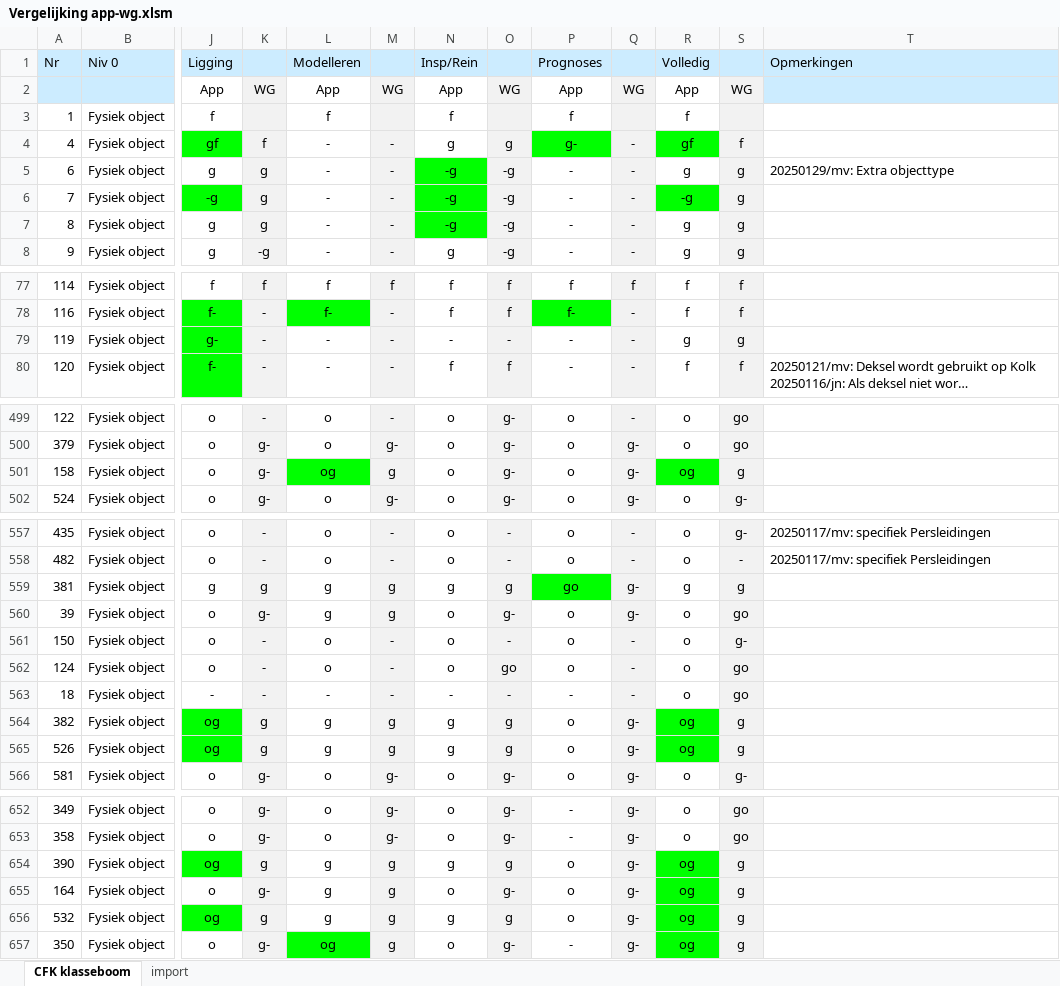
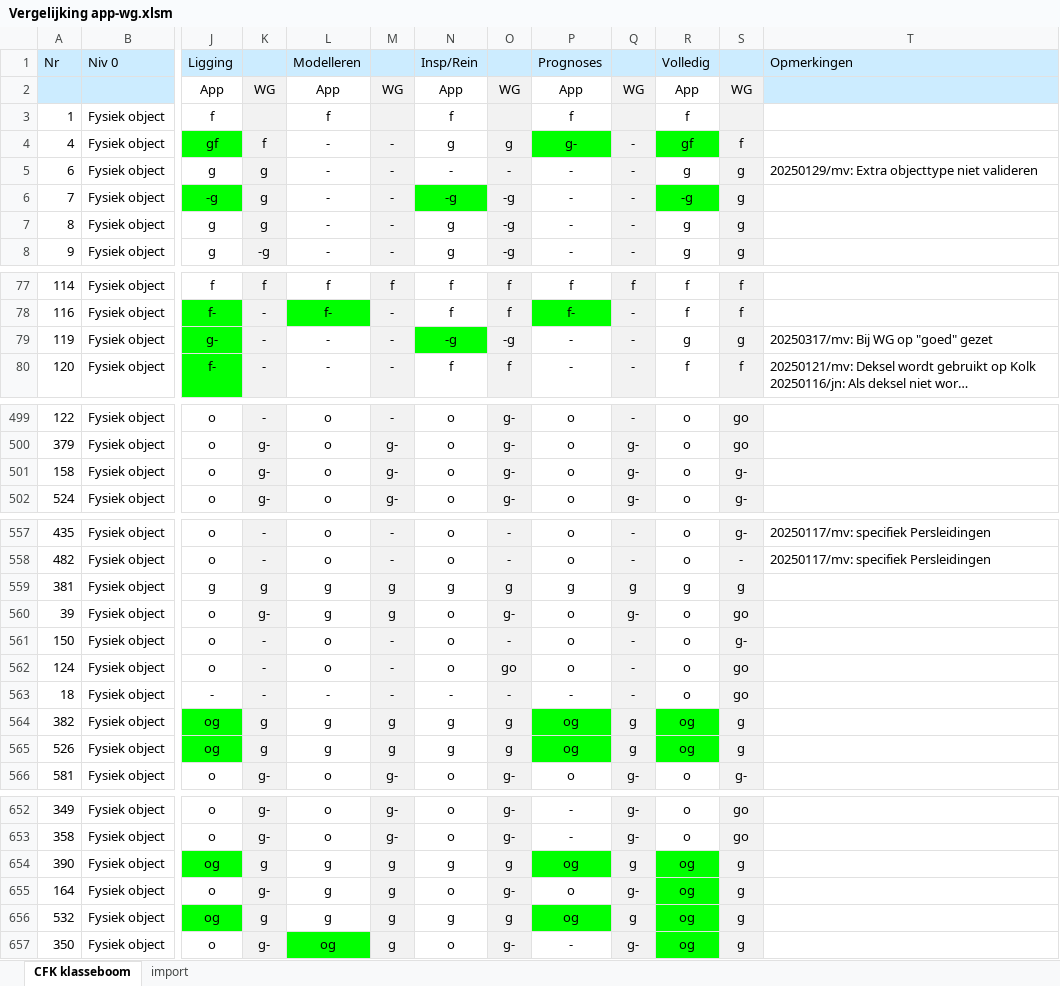
Before and after one commit to StichtingRIONED/GWSW_Apps, an Excel workbook: conformiteitsklassen/Vergelijking app-wg.xlsm, sheet CFK klasseboom, drawn as a sheet; only a part is shown, gaps mark what is left out; long unchanged cells end in …; values as stored, in another font and other column widths than the file's, no borders; the diff covers the shown part only; the diff names each change by its address in the sheet, - before the commit and + after, or states it on an @@ line.

```diff
--- a/conformiteitsklassen/Vergelijking app-wg.xlsm (sheet CFK klasseboom)
+++ b/conformiteitsklassen/Vergelijking app-wg.xlsm (sheet CFK klasseboom)
-N5 (Insp/Rein): -g
+N5 (Insp/Rein): -
-N5 fill: #00FF00
+N5 fill: none
-O5: -g
+O5: -
-T5 (Opmerkingen): 20250129/mv: Extra objecttype
+T5 (Opmerkingen): 20250129/mv: Extra objecttype niet valideren
-N7 (Insp/Rein): -g
+N7 (Insp/Rein): g
-N7 fill: #00FF00
+N7 fill: none
-N79 (Insp/Rein): -
+N79 (Insp/Rein): -g
-N79 fill: none
+N79 fill: #00FF00
-O79: -
+O79: -g
-T79 (Opmerkingen): (empty)
+T79 (Opmerkingen): 20250317/mv: Bij WG op "goed" gezet
-L501 (Modelleren): og
+L501 (Modelleren): o
-L501 fill: #00FF00
+L501 fill: none
-M501: g
+M501: g-
-R501 (Volledig): og
+R501 (Volledig): o
-R501 fill: #00FF00
+R501 fill: none
-S501: g
+S501: g-
-P559 (Prognoses): go
+P559 (Prognoses): g
-P559 fill: #00FF00
+P559 fill: none
-Q559: g-
+Q559: g
-P564:P565 (Prognoses): o
+P564:P565 (Prognoses): og
-P564:P565 fill: none
+P564:P565 fill: #00FF00
-Q564:Q565: g-
+Q564:Q565: g
-P654 (Prognoses): o
+P654 (Prognoses): og
-P654 fill: none
+P654 fill: #00FF00
-Q654: g-
+Q654: g
-P656 (Prognoses): o
+P656 (Prognoses): og
-P656 fill: none
+P656 fill: #00FF00
-Q656: g-
+Q656: g
```
Also changed, not shown: 5 edited cells and cell formats elsewhere in this sheet, sheet import.
